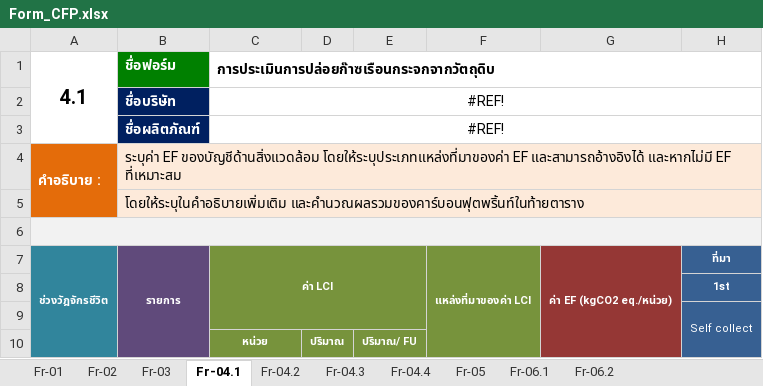
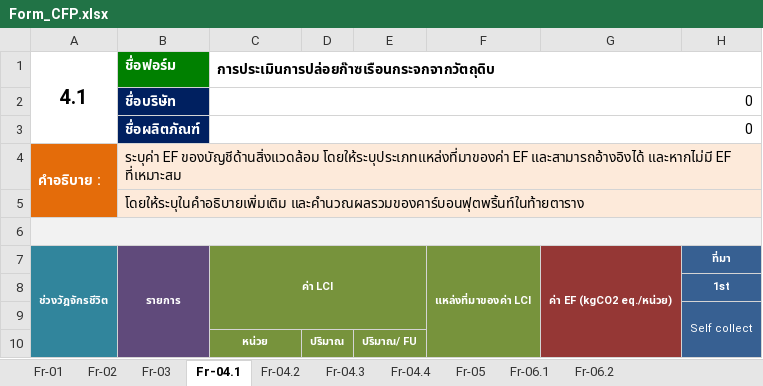
Before and after one commit to Pornnapa-Panyadee/carbon2025, an Excel workbook: ExcelReport/excel/Form_CFP.xlsx, sheet Fr-04.1, drawn as a sheet; only a part is shown; values as stored, in another font and other column widths than the file's, no borders; the diff names each change by its address in the sheet, - before the commit and + after, or states it on an @@ line.

```diff
--- a/ExcelReport/excel/Form_CFP.xlsx (sheet Fr-04.1)
+++ b/ExcelReport/excel/Form_CFP.xlsx (sheet Fr-04.1)
-C2:C3: #REF!
+C2:C3: 0
-C2:C3 alignment: center
+C2:C3 alignment: right
```
Also changed, not shown: sheet Fr-04.2, sheet Fr-06.1, sheet Fr-06.2, sheet Fr-04.3, charts or pictures, 1 other file.
